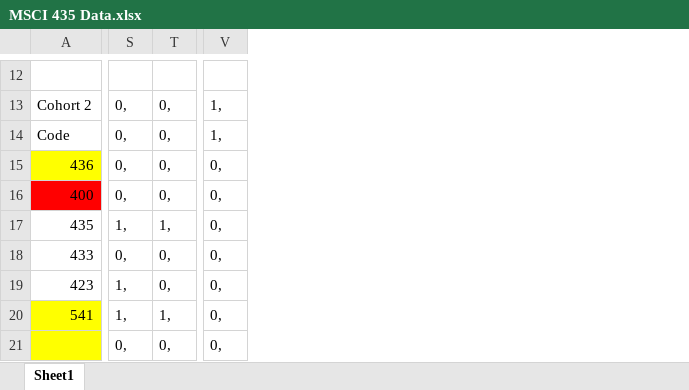
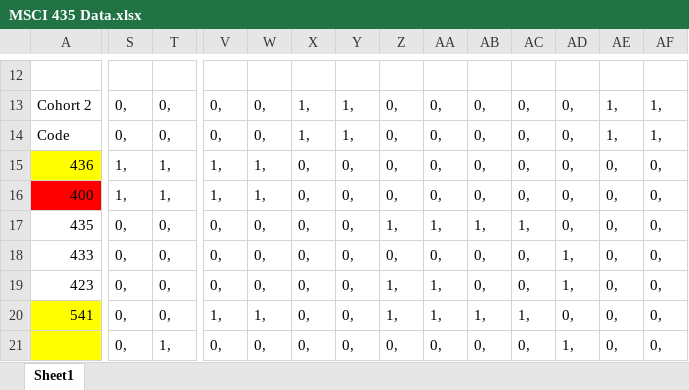
Before and after one commit to spdasilv/msci435, an Excel workbook: Project/MSCI 435 Data.xlsx, sheet Sheet1, drawn as a sheet; only a part is shown, gaps mark what is left out; values as stored, in another font and other column widths than the file's, no borders; the diff covers the shown part only; the diff names each change by its address in the sheet, - before the commit and + after, or states it on an @@ line.

```diff
--- a/Project/MSCI 435 Data.xlsx (sheet Sheet1)
+++ b/Project/MSCI 435 Data.xlsx (sheet Sheet1)
+column W, rows 13-21: 0, | 0, | 1, | 1, | 0, | 0, | 0, | 1, | 0,
+column X, rows 13-21: 1, | 1, | 0, | 0, | 0, | 0, | 0, | 0, | 0,
+column Y, rows 13-21: 1, | 1, | 0, | 0, | 0, | 0, | 0, | 0, | 0,
+column Z, rows 13-21: 0, | 0, | 0, | 0, | 1, | 0, | 1, | 1, | 0,
+column AA, rows 13-21: 0, | 0, | 0, | 0, | 1, | 0, | 1, | 1, | 0,
+column AB, rows 13-21: 0, | 0, | 0, | 0, | 1, | 0, | 0, | 1, | 0,
+column AC, rows 13-21: 0, | 0, | 0, | 0, | 1, | 0, | 0, | 1, | 0,
+column AD, rows 13-21: 0, | 0, | 0, | 0, | 0, | 1, | 1, | 0, | 1,
+column AE, rows 13-21: 1, | 1, | 0, | 0, | 0, | 0, | 0, | 0, | 0,
+column AF, rows 13-21: 1, | 1, | 0, | 0, | 0, | 0, | 0, | 0, | 0,
-V13:V14: 1,
+V13:V14: 0,
-S15:S16: 0,
+S15:S16: 1,
-T15:T16: 0,
+T15:T16: 1,
-V15:V16: 0,
+V15:V16: 1,
-S17: 1,
+S17: 0,
-T17: 1,
+T17: 0,
-S19:S20: 1,
+S19:S20: 0,
-T20: 1,
+T20: 0,
-V20: 0,
+V20: 1,
-T21: 0,
+T21: 1,
```
Also changed, not shown: 19 added rows, 19 removed rows and 122 edited cells elsewhere in this sheet, 1 other file.
